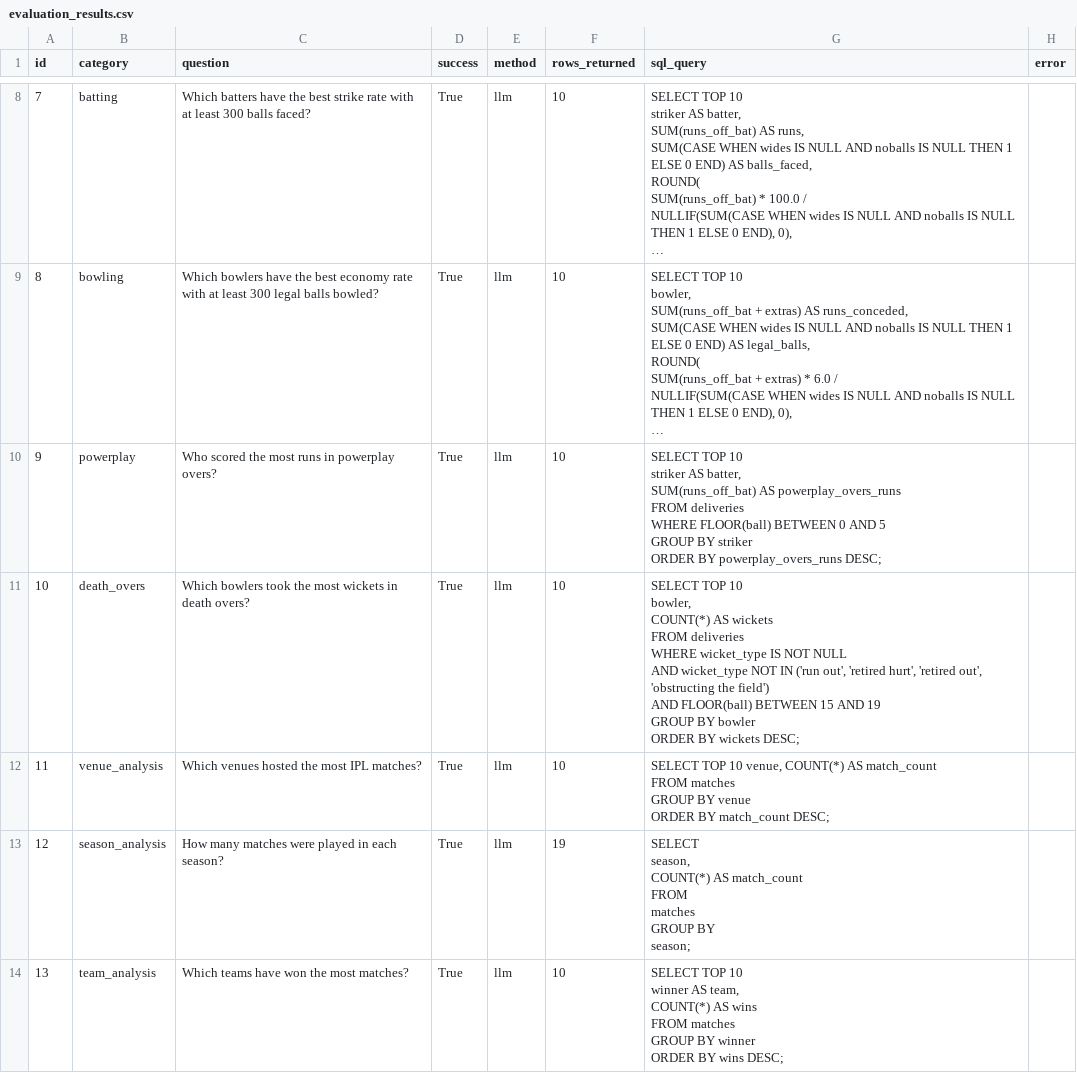
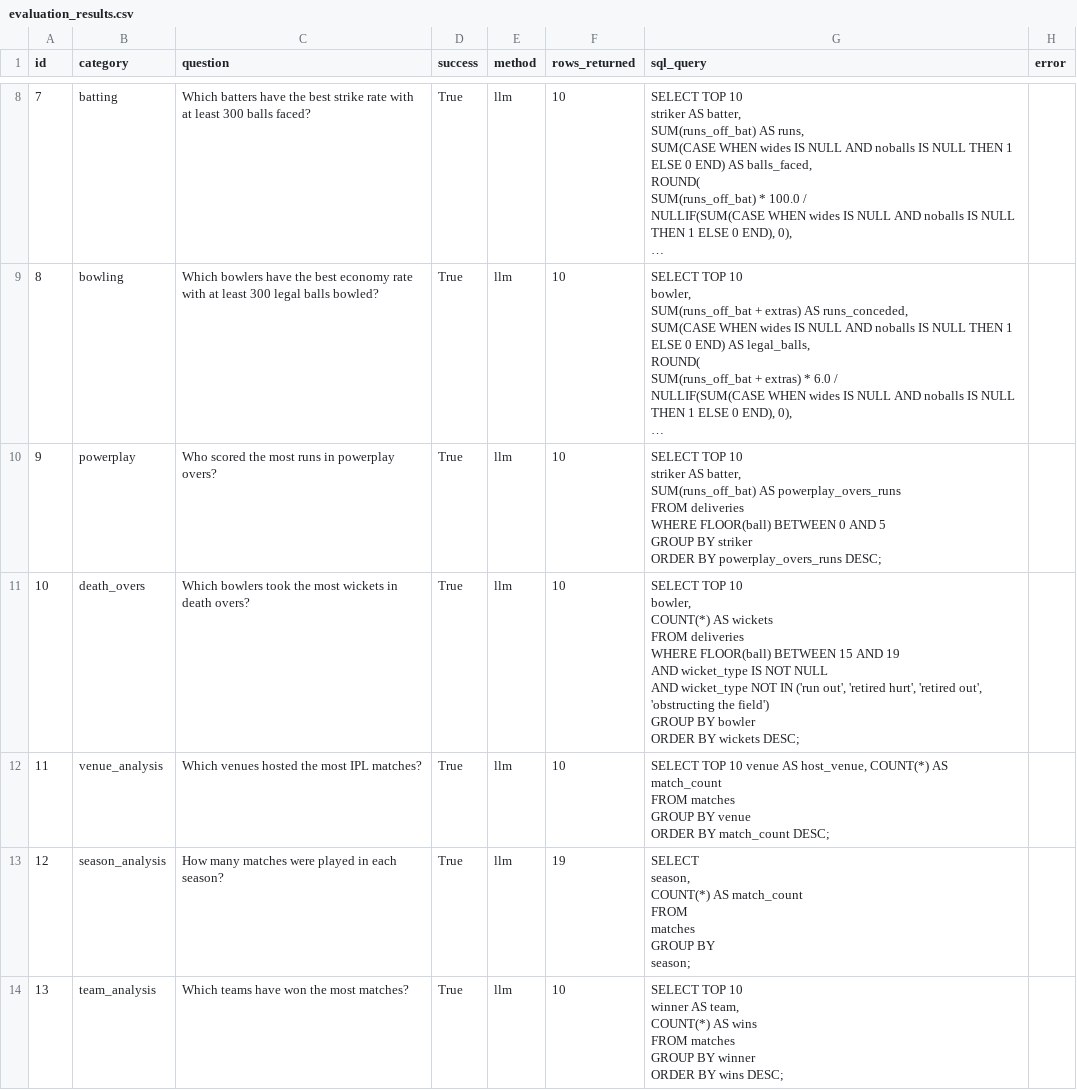
Before and after one commit to Nightshade23x/cricket-sql-agent, a CSV file: reports/evaluation_results.csv, drawn as a sheet; only a part is shown, gaps mark what is left out; long unchanged cells end in …; the diff covers the shown part only.

Commit message:
one ques was wrong in the evaluation,so fixed it

```diff
--- a/reports/evaluation_results.csv
+++ b/reports/evaluation_results.csv
@@ -90,15 +90,15 @@ GROUP BY striker
 ORDER BY powerplay_overs_runs DESC;",
-10,death_overs,Which bowlers took the most wickets in death overs?,True,llm,10,"SELECT TOP 10
-    bowler,
-    COUNT(*) AS wickets
-FROM deliveries
-WHERE wicket_type IS NOT NULL
-  AND wicket_type NOT IN ('run out', 'retired hurt', 'retired out', 'obstructing the field')
-  AND FLOOR(ball) BETWEEN 15 AND 19
-GROUP BY bowler
-ORDER BY wickets DESC;",
-11,venue_analysis,Which venues hosted the most IPL matches?,True,llm,10,"SELECT TOP 10 venue, COUNT(*) AS match_count
-FROM matches
-GROUP BY venue
-ORDER BY match_count DESC;",
+10,death_overs,Which bowlers took the most wickets in death overs?,True,llm,10,"SELECT TOP 10
+    bowler,
+    COUNT(*) AS wickets
+FROM deliveries
+WHERE FLOOR(ball) BETWEEN 15 AND 19
+  AND wicket_type IS NOT NULL
+  AND wicket_type NOT IN ('run out', 'retired hurt', 'retired out', 'obstructing the field')
+GROUP BY bowler
+ORDER BY wickets DESC;",
+11,venue_analysis,Which venues hosted the most IPL matches?,True,llm,10,"SELECT TOP 10 venue AS host_venue, COUNT(*) AS match_count
+FROM matches
+GROUP BY venue
+ORDER BY match_count DESC;",
 12,season_analysis,How many matches were played in each season?,True,llm,19,"SELECT
```
Also changed, not shown: 1 edited cell elsewhere in this file, 2 other files.
